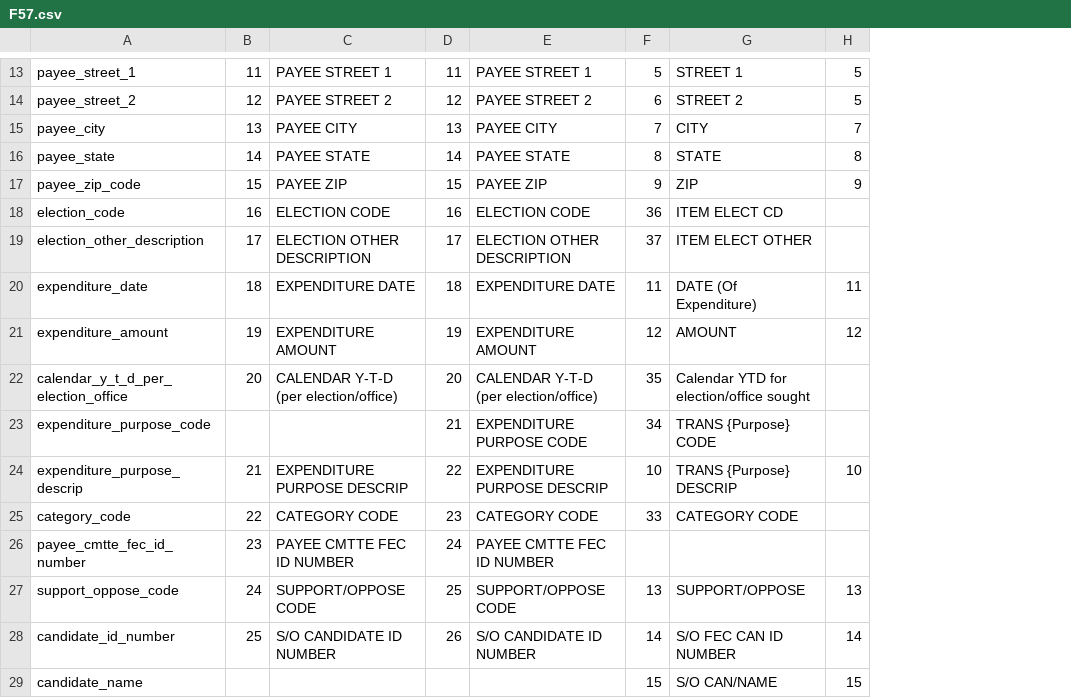
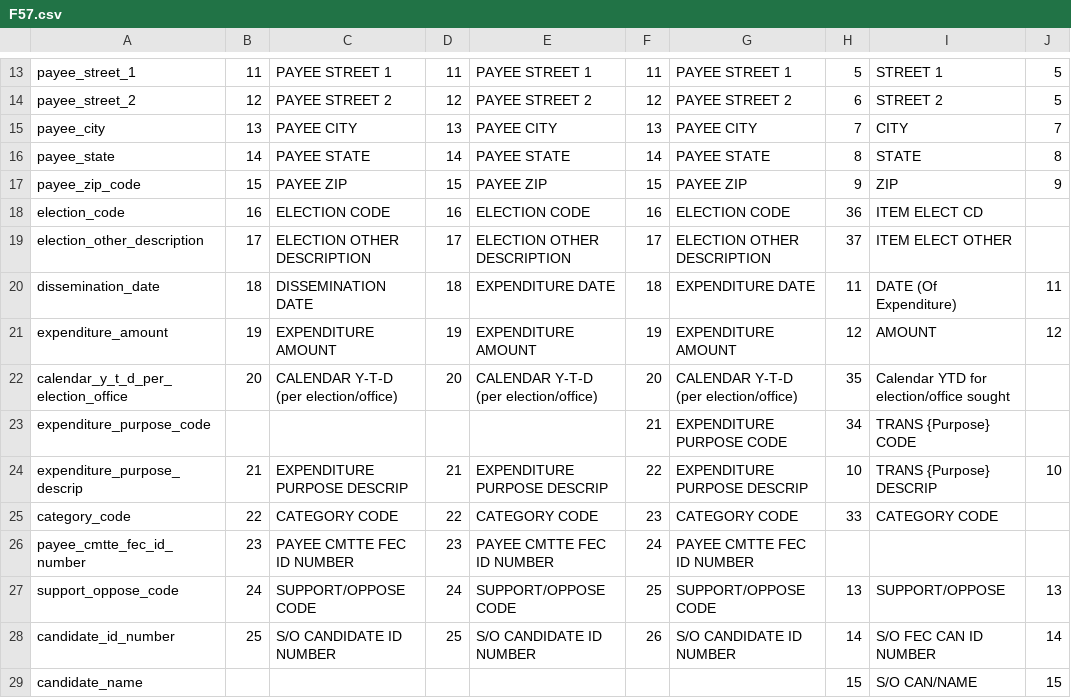
Before and after one commit to nytimes/Fech, a CSV file: sources/F57.csv, drawn as a sheet; only a part is shown, gaps mark what is left out; the diff covers the shown part only; the diff names each change by its address in the sheet, - before the commit and + after, or states it on an @@ line.

```diff
--- a/sources/F57.csv
+++ b/sources/F57.csv
+column F, rows 13-28: 11 | 12 | 13 | 14 | 15 | 16 | 17 | 18 | 19 | 20 | 21 | 22 | 23 | 24 | 25 | 26
+column G, rows 13-28: PAYEE STREET 1 | PAYEE STREET 2 | PAYEE CITY | PAYEE STATE | PAYEE ZIP | ELECTION CODE | ELECTION OTHER DESCRIPTION | EXPENDITURE DATE | EXPENDITURE AMOUNT | CALENDAR Y-T-D (per election/office) | EXPENDITURE PURPOSE CODE | EXPENDITURE PURPOSE DESCRIP | CATEGORY CODE | PAYEE CMTTE FEC ID NUMBER | SUPPORT/OPPOSE CODE | S/O CANDIDATE ID NUMBER
-A20: expenditure_date
+A20: dissemination_date
-C20: EXPENDITURE DATE
+C20: DISSEMINATION DATE
-D23: 21
+D23: (empty)
-E23: EXPENDITURE PURPOSE CODE
+E23: (empty)
-D24: 22
+D24: 21
-D25: 23
+D25: 22
-D26: 24
+D26: 23
-D27: 25
+D27: 24
-D28: 26
+D28: 25
```
Also changed, not shown: 10 edited cells elsewhere in this file, sources/F3L.csv, sources/F3P31.csv, 42 other files.
